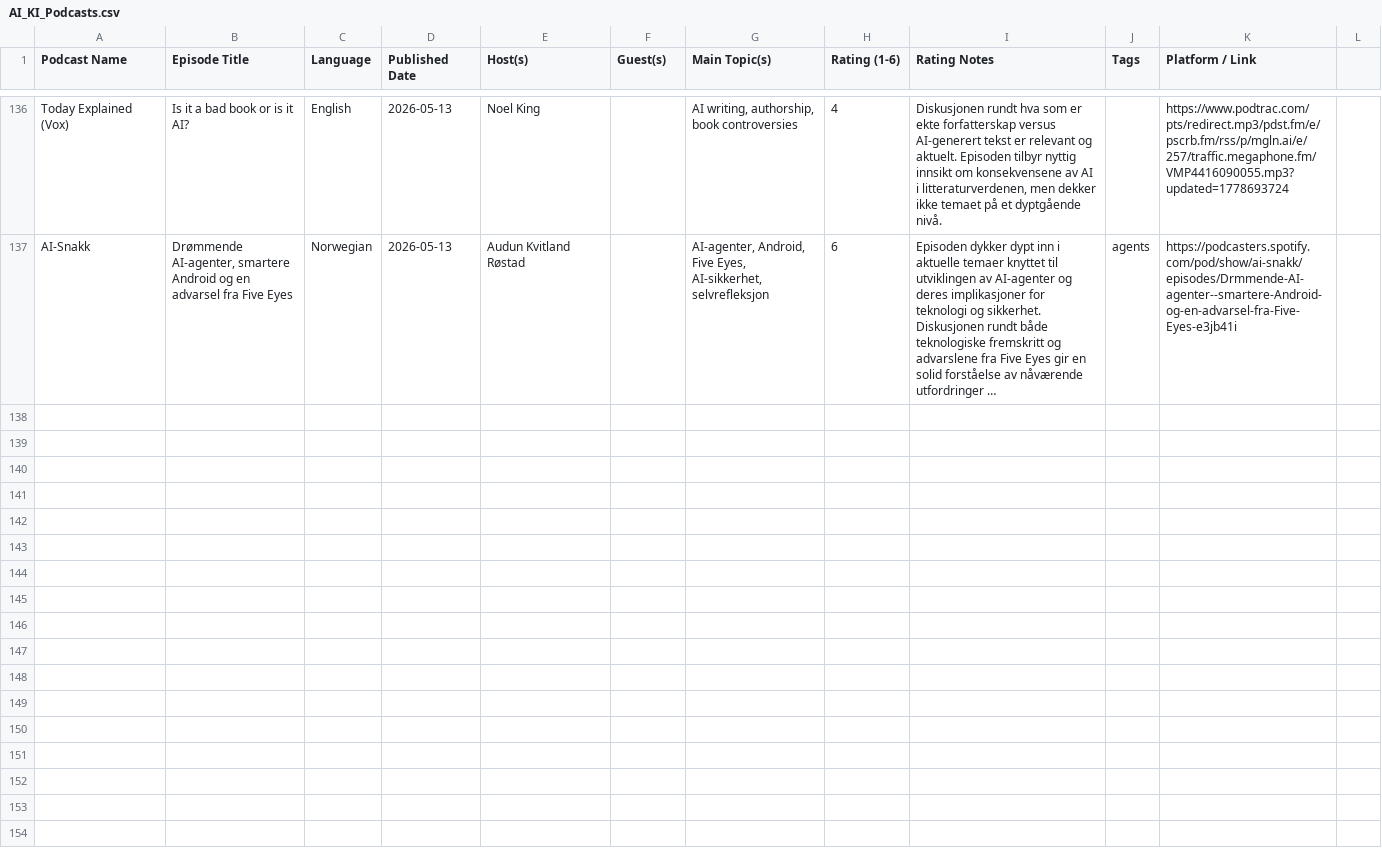
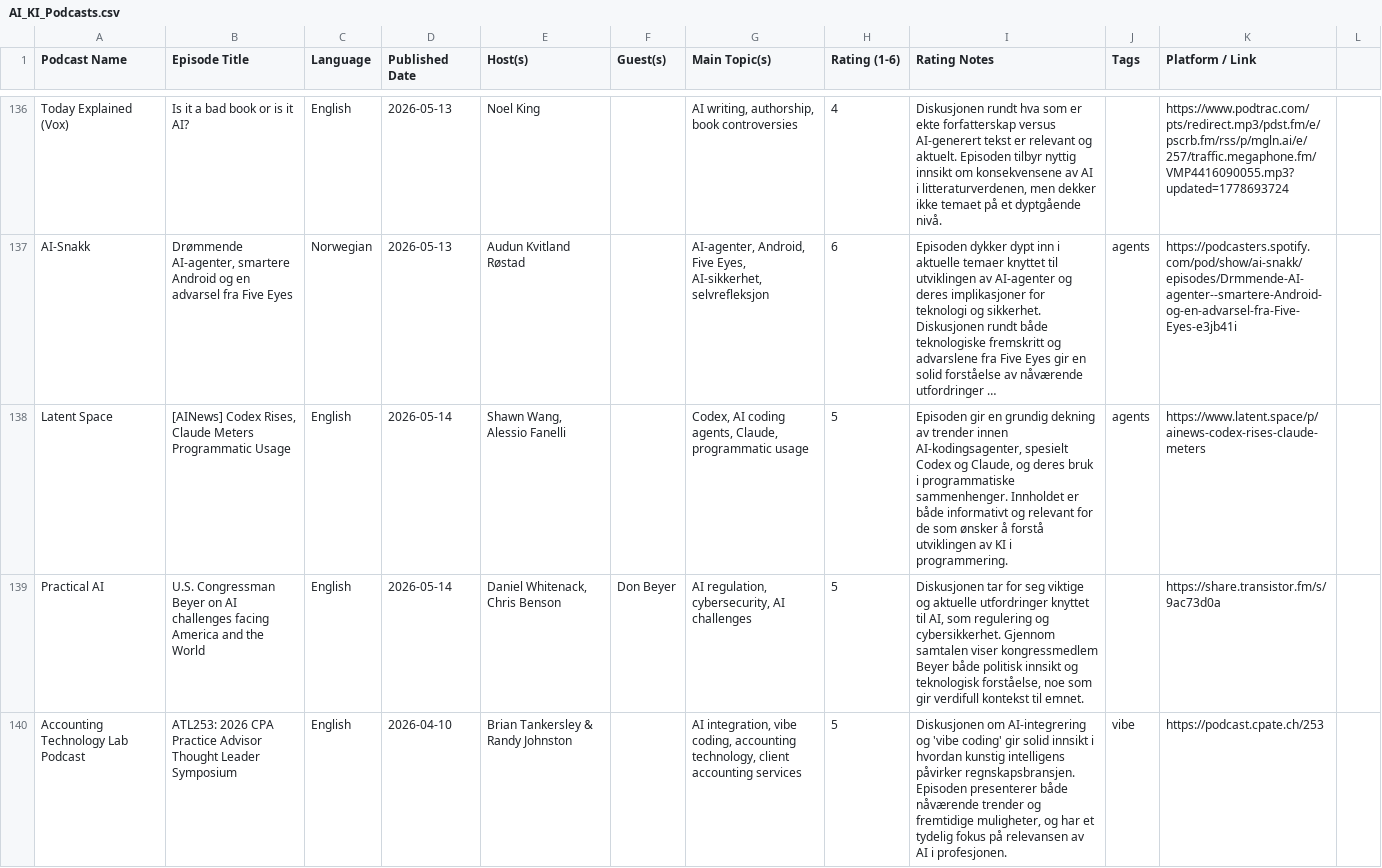
Before and after one commit to cathrinei/AIPodcastClaude, a CSV file: AI_KI_Podcasts.csv, drawn as a sheet; only a part is shown, gaps mark what is left out; long unchanged cells end in …; the diff covers the shown part only; the diff names each change by its address in the sheet, - before the commit and + after, or states it on an @@ line.

```diff
--- a/AI_KI_Podcasts.csv
+++ b/AI_KI_Podcasts.csv
+row 138: Latent Space | [AINews] Codex Rises, Claude Meters Programmatic Usage | English | 2026-05-14 | Shawn Wang, Alessio Fanelli |  | Codex, AI coding agents, Claude, programmatic usage | 5 | Episoden gir en grundig dekning av trender innen AI-kodingsagenter, spesielt Codex og Claude, og deres bruk i programmatiske sammenhenger. Innholdet er både informativt og relevant for de som ønsker å forstå utviklingen av KI i programmering. | agents | https://www.latent.space/p/ainews-codex-rises-claude-meters
+row 139: Practical AI | U.S. Congressman Beyer on AI challenges facing America and the World | English | 2026-05-14 | Daniel Whitenack, Chris Benson | Don Beyer | AI regulation, cybersecurity, AI challenges | 5 | Diskusjonen tar for seg viktige og aktuelle utfordringer knyttet til AI, som regulering og cybersikkerhet. Gjennom samtalen viser kongressmedlem Beyer både politisk innsikt og teknologisk forståelse, noe som gir verdifull kontekst til emnet. |  | https://share.transistor.fm/s/9ac73d0a
+row 140: Accounting Technology Lab Podcast | ATL253: 2026 CPA Practice Advisor Thought Leader Symposium | English | 2026-04-10 | Brian Tankersley & Randy Johnston |  | AI integration, vibe coding, accounting technology, client accounting services | 5 | Diskusjonen om AI-integrering og 'vibe coding' gir solid innsikt i hvordan kunstig intelligens påvirker regnskapsbransjen. Episoden presenterer både nåværende trender og fremtidige muligheter, og har et tydelig fokus på relevansen av AI i profesjonen. | vibe | https://podcast.cpate.ch/253
```
Also changed, not shown: 3 added rows elsewhere in this file, rejected_episodes.csv, 1 other file.
